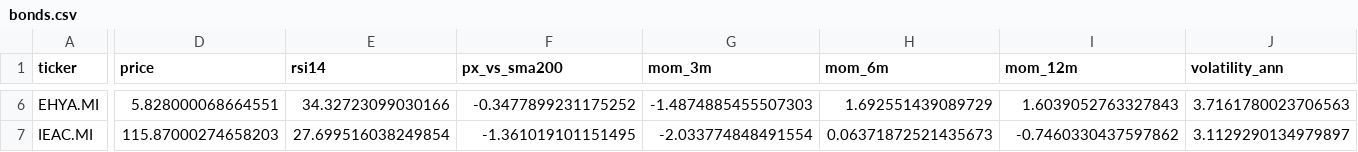
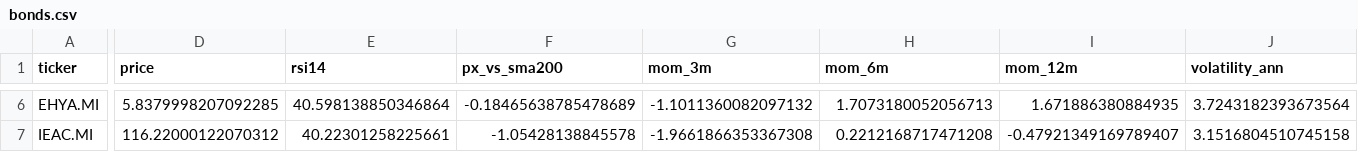
Before and after one commit to massimosaccol/eu-screener, a CSV file: data/bonds.csv, drawn as a sheet; only a part is shown, gaps mark what is left out; the diff covers the shown part only; the diff names each change by its address in the sheet, - before the commit and + after, or states it on an @@ line.

```diff
--- a/data/bonds.csv
+++ b/data/bonds.csv
-D6 (price): 5.828000068664551
+D6 (price): 5.8379998207092285
-E6 (rsi14): 34.32723099030166
+E6 (rsi14): 40.598138850346864
-F6 (px_vs_sma200): -0.3477899231175252
+F6 (px_vs_sma200): -0.18465638785478689
-G6 (mom_3m): -1.4874885455507303
+G6 (mom_3m): -1.1011360082097132
-H6 (mom_6m): 1.692551439089729
+H6 (mom_6m): 1.7073180052056713
-I6 (mom_12m): 1.6039052763327843
+I6 (mom_12m): 1.671886380884935
-J6 (volatility_ann): 3.7161780023706563
+J6 (volatility_ann): 3.7243182393673564
-D7 (price): 115.87000274658203
+D7 (price): 116.22000122070312
-E7 (rsi14): 27.699516038249854
+E7 (rsi14): 40.22301258225661
-F7 (px_vs_sma200): -1.361019101151495
+F7 (px_vs_sma200): -1.05428138845578
-G7 (mom_3m): -2.033774848491554
+G7 (mom_3m): -1.9661866353367308
-H7 (mom_6m): 0.06371872521435673
+H7 (mom_6m): 0.2212168717471208
-I7 (mom_12m): -0.7460330437597862
+I7 (mom_12m): -0.47921349169789407
-J7 (volatility_ann): 3.1129290134979897
+J7 (volatility_ann): 3.1516804510745158
```
Also changed, not shown: 119 edited cells elsewhere in this file, data/equities.csv, 5 other files.
